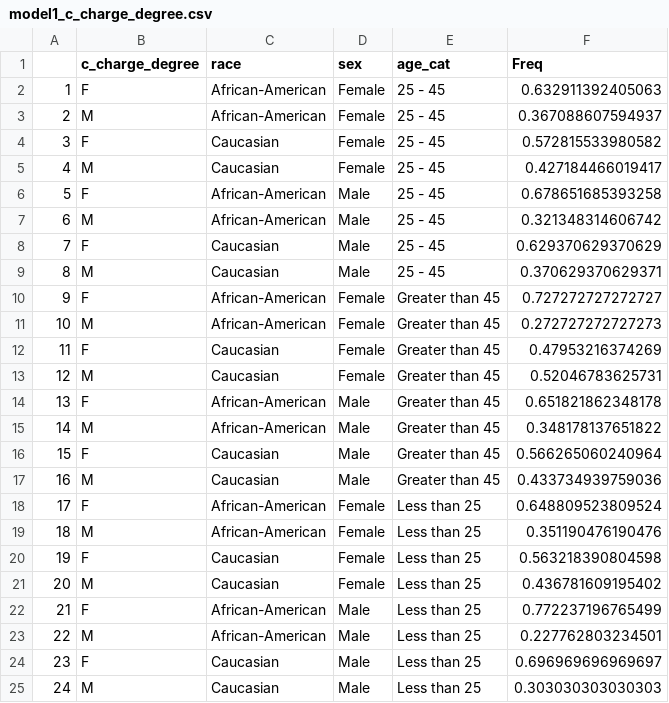
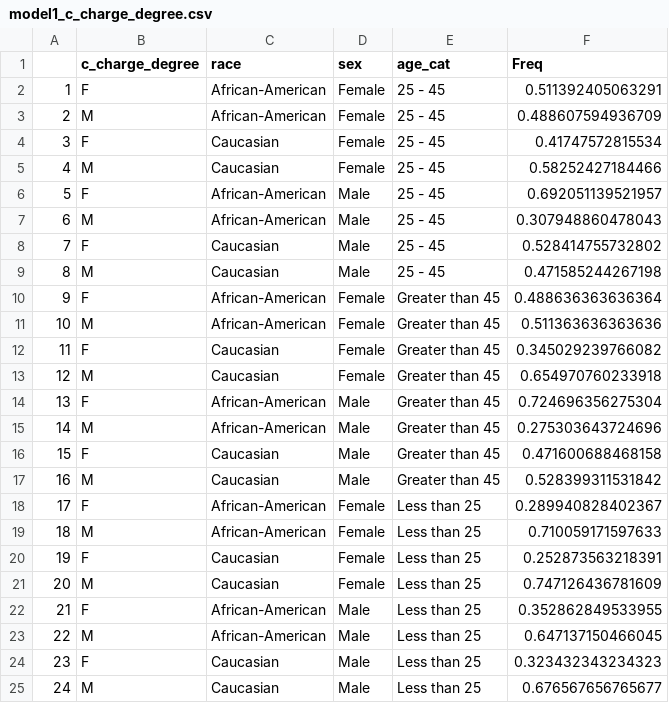
Before and after one commit to cccdenhart/recidivism-algorithmic-fairness, a CSV file: data/model1_c_charge_degree.csv, drawn as a sheet.

```diff
--- a/data/model1_c_charge_degree.csv
+++ b/data/model1_c_charge_degree.csv
@@ -1,25 +1,25 @@
 "","c_charge_degree","race","sex","age_cat","Freq"
-"1","F","African-American","Female","25 - 45",0.632911392405063
-"2","M","African-American","Female","25 - 45",0.367088607594937
-"3","F","Caucasian","Female","25 - 45",0.572815533980582
-"4","M","Caucasian","Female","25 - 45",0.427184466019417
-"5","F","African-American","Male","25 - 45",0.678651685393258
-"6","M","African-American","Male","25 - 45",0.321348314606742
-"7","F","Caucasian","Male","25 - 45",0.629370629370629
-"8","M","Caucasian","Male","25 - 45",0.370629370629371
-"9","F","African-American","Female","Greater than 45",0.727272727272727
-"10","M","African-American","Female","Greater than 45",0.272727272727273
-"11","F","Caucasian","Female","Greater than 45",0.47953216374269
-"12","M","Caucasian","Female","Greater than 45",0.52046783625731
-"13","F","African-American","Male","Greater than 45",0.651821862348178
-"14","M","African-American","Male","Greater than 45",0.348178137651822
-"15","F","Caucasian","Male","Greater than 45",0.566265060240964
-"16","M","Caucasian","Male","Greater than 45",0.433734939759036
-"17","F","African-American","Female","Less than 25",0.648809523809524
-"18","M","African-American","Female","Less than 25",0.351190476190476
-"19","F","Caucasian","Female","Less than 25",0.563218390804598
-"20","M","Caucasian","Female","Less than 25",0.436781609195402
-"21","F","African-American","Male","Less than 25",0.772237196765499
-"22","M","African-American","Male","Less than 25",0.227762803234501
-"23","F","Caucasian","Male","Less than 25",0.696969696969697
-"24","M","Caucasian","Male","Less than 25",0.303030303030303
+"1","F","African-American","Female","25 - 45",0.511392405063291
+"2","M","African-American","Female","25 - 45",0.488607594936709
+"3","F","Caucasian","Female","25 - 45",0.41747572815534
+"4","M","Caucasian","Female","25 - 45",0.58252427184466
+"5","F","African-American","Male","25 - 45",0.692051139521957
+"6","M","African-American","Male","25 - 45",0.307948860478043
+"7","F","Caucasian","Male","25 - 45",0.528414755732802
+"8","M","Caucasian","Male","25 - 45",0.471585244267198
+"9","F","African-American","Female","Greater than 45",0.488636363636364
+"10","M","African-American","Female","Greater than 45",0.511363636363636
+"11","F","Caucasian","Female","Greater than 45",0.345029239766082
+"12","M","Caucasian","Female","Greater than 45",0.654970760233918
+"13","F","African-American","Male","Greater than 45",0.724696356275304
+"14","M","African-American","Male","Greater than 45",0.275303643724696
+"15","F","Caucasian","Male","Greater than 45",0.471600688468158
+"16","M","Caucasian","Male","Greater than 45",0.528399311531842
+"17","F","African-American","Female","Less than 25",0.289940828402367
+"18","M","African-American","Female","Less than 25",0.710059171597633
+"19","F","Caucasian","Female","Less than 25",0.252873563218391
+"20","M","Caucasian","Female","Less than 25",0.747126436781609
+"21","F","African-American","Male","Less than 25",0.352862849533955
+"22","M","African-American","Male","Less than 25",0.647137150466045
+"23","F","Caucasian","Male","Less than 25",0.323432343234323
+"24","M","Caucasian","Male","Less than 25",0.676567656765677
```
Also changed, not shown: data/model2_c_charge_degree.csv, data/model2_two_year_recid.csv, 13 other files.
